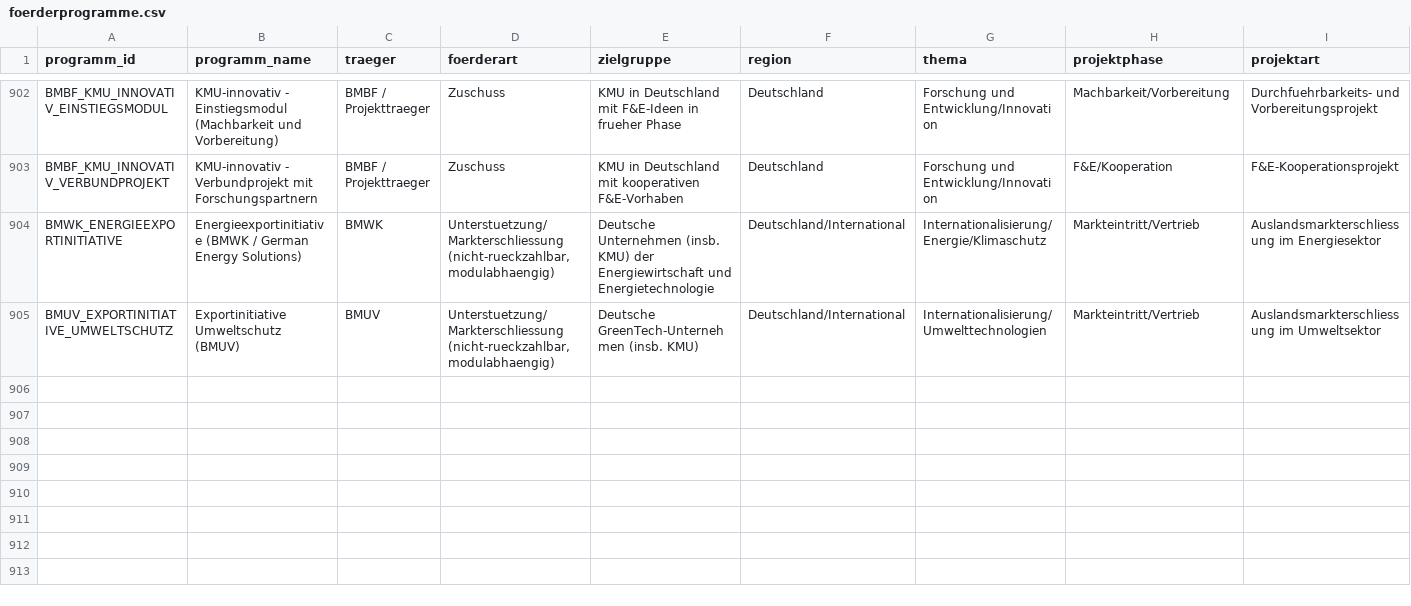
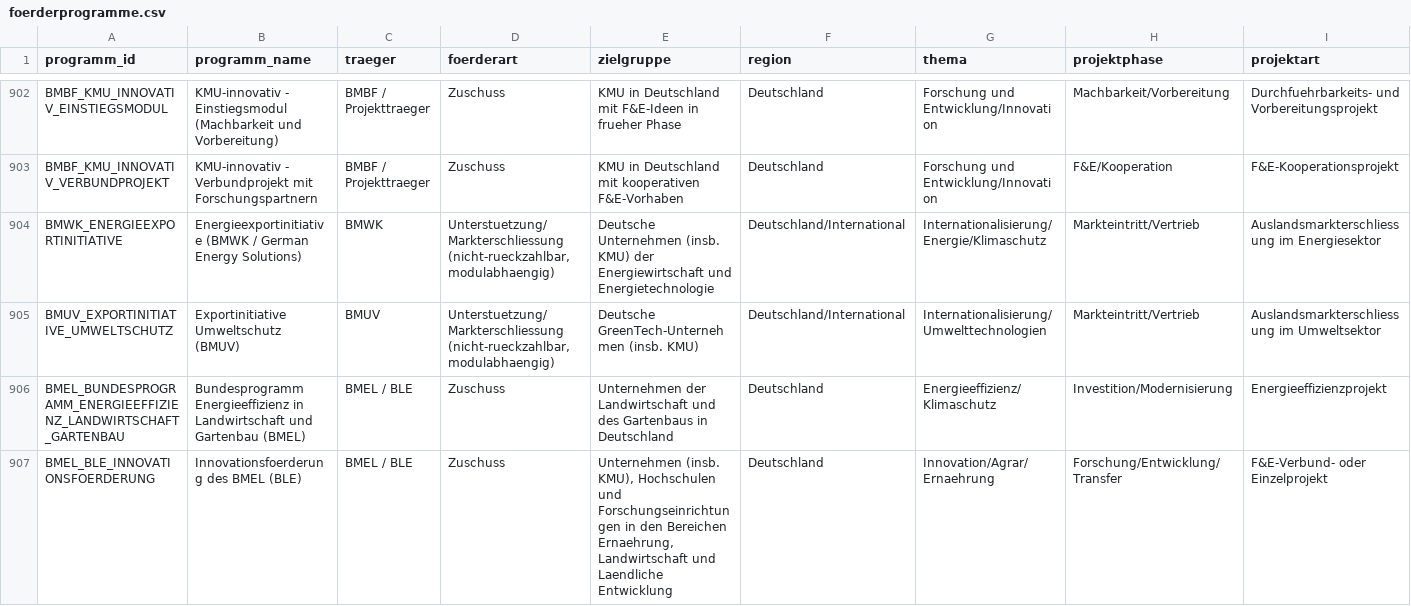
Before and after one commit to weissio/foerdermittel-navigator, a CSV file: data/foerderprogramme.csv, drawn as a sheet; only a part is shown, gaps mark what is left out; rows hold the shown columns only; the diff names each change by its address in the sheet, - before the commit and + after, or states it on an @@ line.

Commit message:
data: bmel-ble programme +2

```diff
--- a/data/foerderprogramme.csv
+++ b/data/foerderprogramme.csv
+row 906: BMEL_BUNDESPROGRAMM_ENERGIEEFFIZIENZ_LANDWIRTSCHAFT_GARTENBAU | Bundesprogramm Energieeffizienz in Landwirtschaft und Gartenbau (BMEL) | BMEL / BLE | Zuschuss | Unternehmen der Landwirtschaft und des Gartenbaus in Deutschland | Deutschland | Energieeffizienz/Klimaschutz | Investition/Modernisierung | Energieeffizienzprojekt
+row 907: BMEL_BLE_INNOVATIONSFOERDERUNG | Innovationsfoerderung des BMEL (BLE) | BMEL / BLE | Zuschuss | Unternehmen (insb. KMU), Hochschulen und Forschungseinrichtungen in den Bereichen Ernaehrung, Landwirtschaft und Laendliche Entwicklung | Deutschland | Innovation/Agrar/Ernaehrung | Forschung/Entwicklung/Transfer | F&E-Verbund- oder Einzelprojekt
```
Also changed, not shown: 5 other files.
